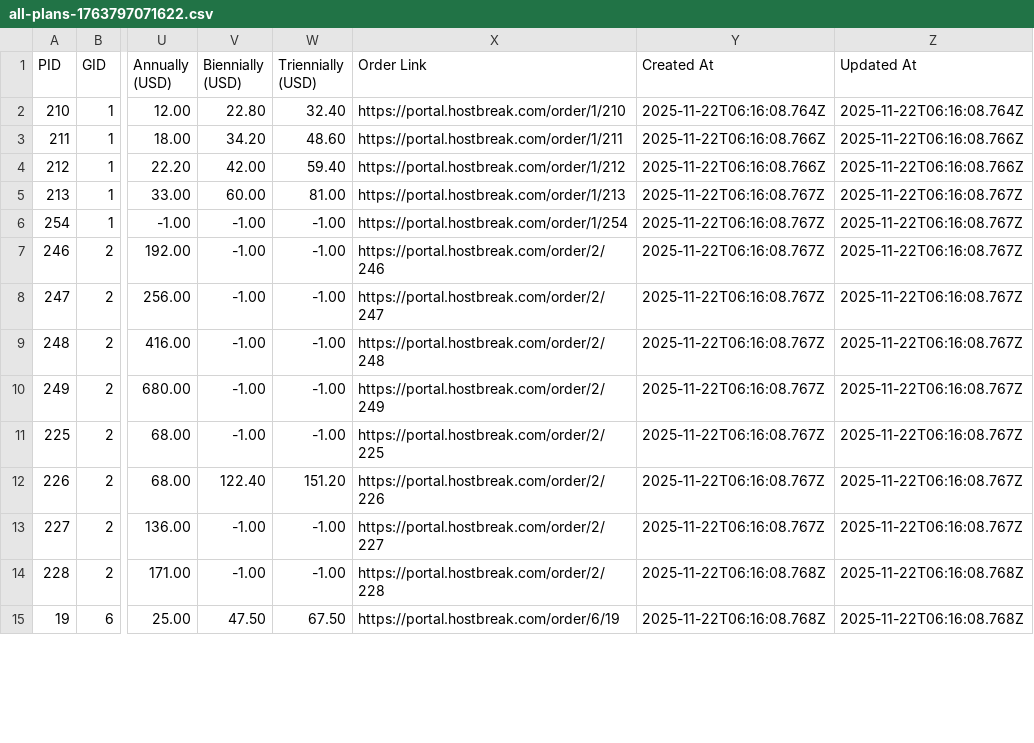
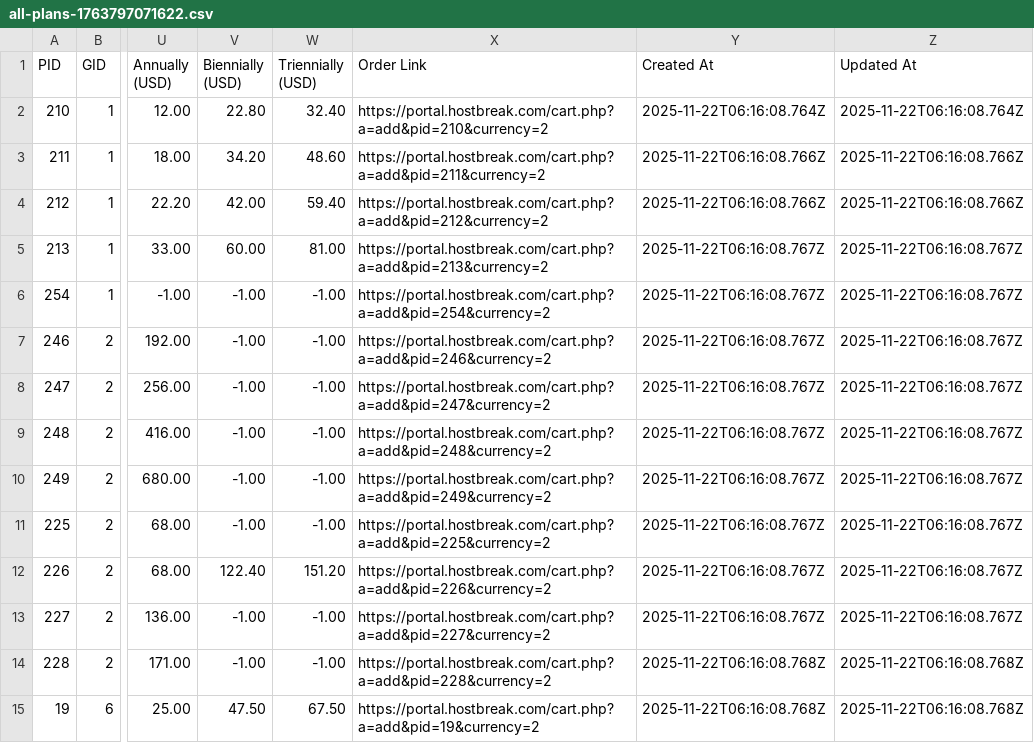
Before and after one commit to Abdullah-1360/sales_chatbot, a CSV file: all-plans-1763797071622.csv, drawn as a sheet; only a part is shown, gaps mark what is left out; the diff covers the shown part only; the diff names each change by its address in the sheet, - before the commit and + after, or states it on an @@ line.

```diff
--- a/all-plans-1763797071622.csv
+++ b/all-plans-1763797071622.csv
-X2 (Order Link): https://portal.hostbreak.com/order/1/210
+X2 (Order Link): https://portal.hostbreak.com/cart.php?a=add&pid=210&currency=2
-X3 (Order Link): https://portal.hostbreak.com/order/1/211
+X3 (Order Link): https://portal.hostbreak.com/cart.php?a=add&pid=211&currency=2
-X4 (Order Link): https://portal.hostbreak.com/order/1/212
+X4 (Order Link): https://portal.hostbreak.com/cart.php?a=add&pid=212&currency=2
-X5 (Order Link): https://portal.hostbreak.com/order/1/213
+X5 (Order Link): https://portal.hostbreak.com/cart.php?a=add&pid=213&currency=2
-X6 (Order Link): https://portal.hostbreak.com/order/1/254
+X6 (Order Link): https://portal.hostbreak.com/cart.php?a=add&pid=254&currency=2
-X7 (Order Link): https://portal.hostbreak.com/order/2/246
+X7 (Order Link): https://portal.hostbreak.com/cart.php?a=add&pid=246&currency=2
-X8 (Order Link): https://portal.hostbreak.com/order/2/247
+X8 (Order Link): https://portal.hostbreak.com/cart.php?a=add&pid=247&currency=2
-X9 (Order Link): https://portal.hostbreak.com/order/2/248
+X9 (Order Link): https://portal.hostbreak.com/cart.php?a=add&pid=248&currency=2
-X10 (Order Link): https://portal.hostbreak.com/order/2/249
+X10 (Order Link): https://portal.hostbreak.com/cart.php?a=add&pid=249&currency=2
-X11 (Order Link): https://portal.hostbreak.com/order/2/225
+X11 (Order Link): https://portal.hostbreak.com/cart.php?a=add&pid=225&currency=2
-X12 (Order Link): https://portal.hostbreak.com/order/2/226
+X12 (Order Link): https://portal.hostbreak.com/cart.php?a=add&pid=226&currency=2
-X13 (Order Link): https://portal.hostbreak.com/order/2/227
+X13 (Order Link): https://portal.hostbreak.com/cart.php?a=add&pid=227&currency=2
-X14 (Order Link): https://portal.hostbreak.com/order/2/228
+X14 (Order Link): https://portal.hostbreak.com/cart.php?a=add&pid=228&currency=2
-X15 (Order Link): https://portal.hostbreak.com/order/6/19
+X15 (Order Link): https://portal.hostbreak.com/cart.php?a=add&pid=19&currency=2
```
Also changed, not shown: 40 edited cells elsewhere in this file, 21 other files.
